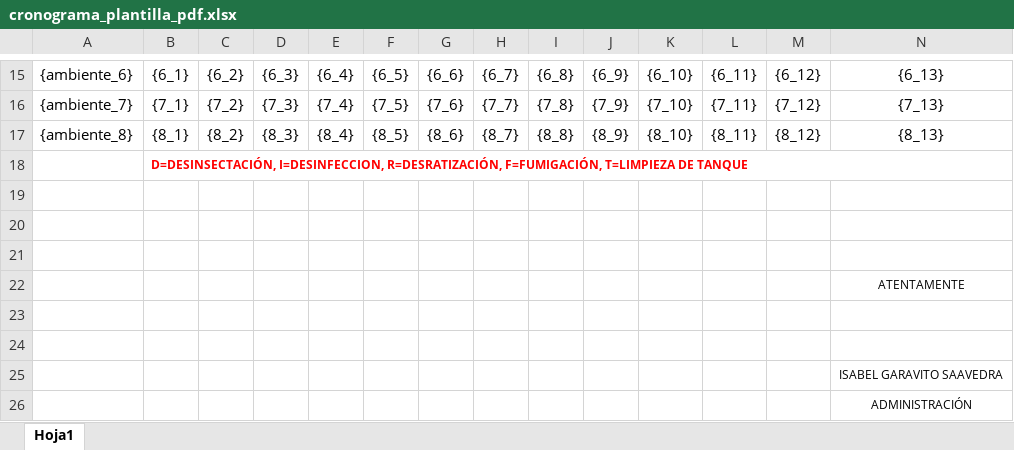
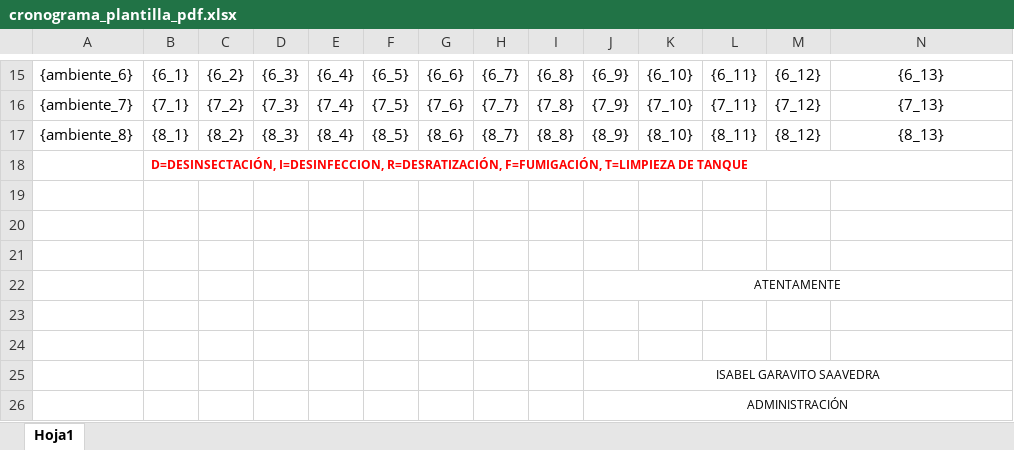
Before and after one commit to digitales-2024/perucontrol, an Excel workbook: backend/src/Templates/cronograma_plantilla_pdf.xlsx, sheet Hoja1, drawn as a sheet; only a part is shown, gaps mark what is left out; values as stored, in another font and other column widths than the file's, no borders; charts and pictures not drawn; removed rows and columns are numbered as before the commit, all else as after; rows hold the shown columns only; the diff names each change by its address in the sheet, - before the commit and + after, or states it on an @@ line.

Commit message:
chore: update template files

```diff
--- a/backend/src/Templates/cronograma_plantilla_pdf.xlsx (sheet Hoja1)
+++ b/backend/src/Templates/cronograma_plantilla_pdf.xlsx (sheet Hoja1)
-row 22:  |  |  |  |  |  |  |  |  |  |  |  |  | ATENTAMENTE
+row 22:  |  |  |  |  |  |  |  |  | ATENTAMENTE
-row 25:  |  |  |  |  |  |  |  |  |  |  |  |  | ISABEL GARAVITO SAAVEDRA
-row 26:  |  |  |  |  |  |  |  |  |  |  |  |  | ADMINISTRACIÓN
+row 25:  |  |  |  |  |  |  |  |  | ISABEL GARAVITO SAAVEDRA
+row 26:  |  |  |  |  |  |  |  |  | ADMINISTRACIÓN
```
Also changed, not shown: charts or pictures, backend/src/Templates/cronograma_plantilla.xlsx, 7 other files.
